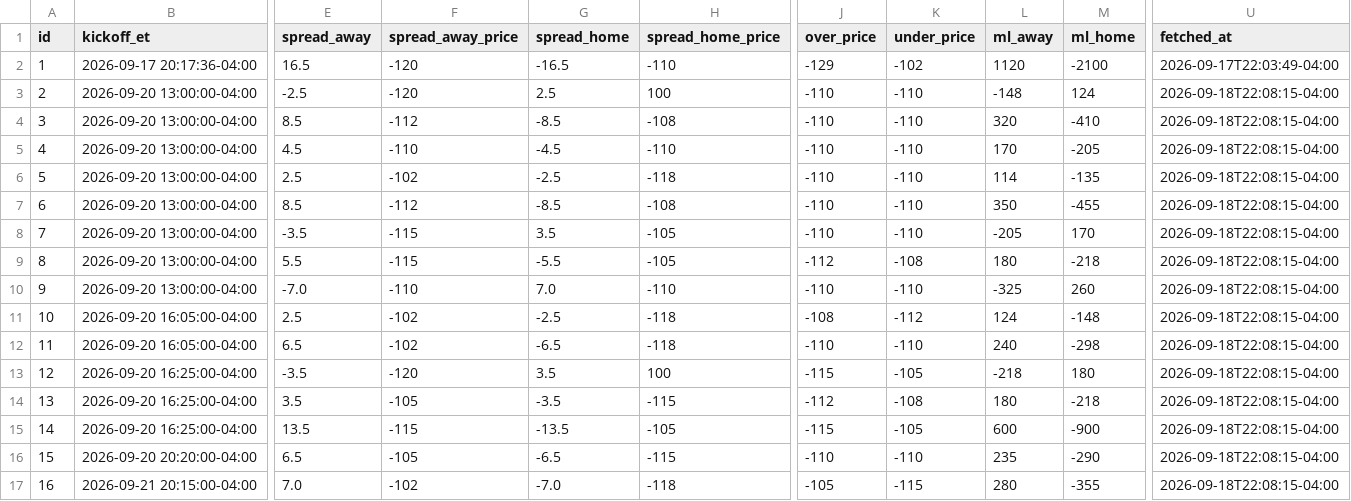
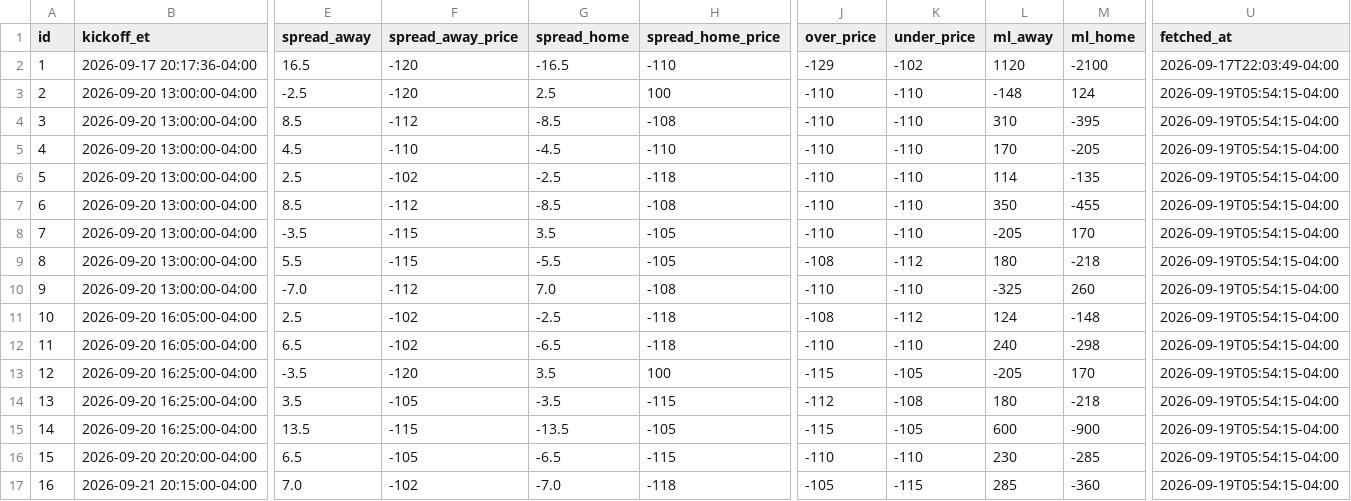
Before and after one commit to jolsufka/nfl_spread_league, a CSV file: nfl-pickem/public/lines/nfl_lines_week2.csv, drawn as a sheet; only a part is shown, gaps mark what is left out; the diff names each change by its address in the sheet, - before the commit and + after, or states it on an @@ line.

```diff
--- a/nfl-pickem/public/lines/nfl_lines_week2.csv
+++ b/nfl-pickem/public/lines/nfl_lines_week2.csv
-U3:U17 (fetched_at): 2026-09-18T22:08:15-04:00
+U3:U17 (fetched_at): 2026-09-19T05:54:15-04:00
-L4 (ml_away): 320
+L4 (ml_away): 310
-M4 (ml_home): -410
+M4 (ml_home): -395
-J9 (over_price): -112
+J9 (over_price): -108
-K9 (under_price): -108
+K9 (under_price): -112
-F10 (spread_away_price): -110
+F10 (spread_away_price): -112
-H10 (spread_home_price): -110
+H10 (spread_home_price): -108
-L13 (ml_away): -218
+L13 (ml_away): -205
-M13 (ml_home): 180
+M13 (ml_home): 170
-L16 (ml_away): 235
+L16 (ml_away): 230
-M16 (ml_home): -290
+M16 (ml_home): -285
-L17 (ml_away): 280
+L17 (ml_away): 285
-M17 (ml_home): -355
+M17 (ml_home): -360
```
